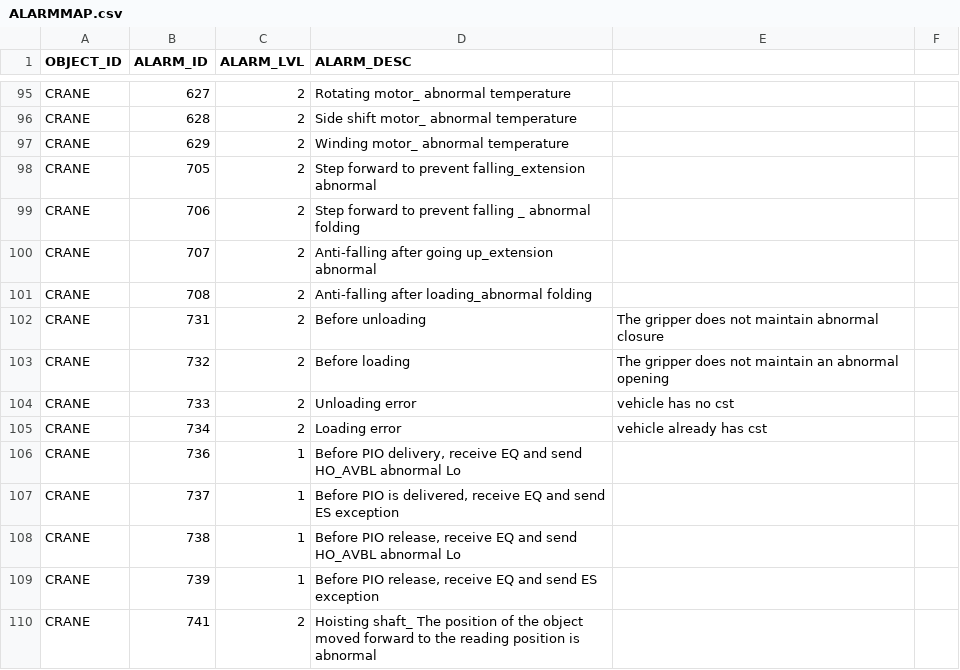
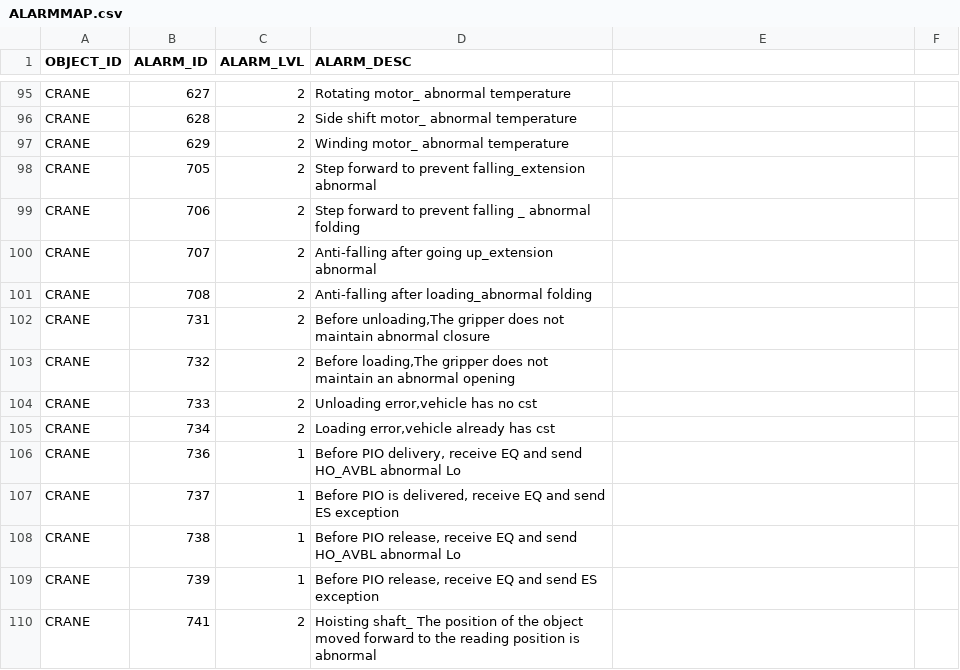
Before and after one commit to AK0-Leopard/OverheadHoistBuffer_ASE_K24, a CSV file: OverheadHoistBuffer_ASE_K24/BCWinForm/Config/ASE_K24/CSV/ALARMMAP.csv, drawn as a sheet; only a part is shown, gaps mark what is left out; the diff covers the shown part only.

```diff
--- a/OverheadHoistBuffer_ASE_K24/BCWinForm/Config/ASE_K24/CSV/ALARMMAP.csv
+++ b/OverheadHoistBuffer_ASE_K24/BCWinForm/Config/ASE_K24/CSV/ALARMMAP.csv
@@ -101,6 +101,6 @@ CRANE,707,2,Anti-falling after going up_extension abnormal
 CRANE,708,2,Anti-falling after loading_abnormal folding
-CRANE,731,2,Before unloading,The gripper does not maintain abnormal closure
-CRANE,732,2,Before loading,The gripper does not maintain an abnormal opening
-CRANE,733,2,Unloading error,vehicle has no cst
-CRANE,734,2,Loading error,vehicle already has cst
+CRANE,731,2,"Before unloading,The gripper does not maintain abnormal closure"
+CRANE,732,2,"Before loading,The gripper does not maintain an abnormal opening"
+CRANE,733,2,"Unloading error,vehicle has no cst"
+CRANE,734,2,"Loading error,vehicle already has cst"
 CRANE,736,1,"Before PIO delivery, receive EQ and send HO_AVBL abnormal Lo"
```
Also changed, not shown: 46 edited cells elsewhere in this file, 11 other files.
